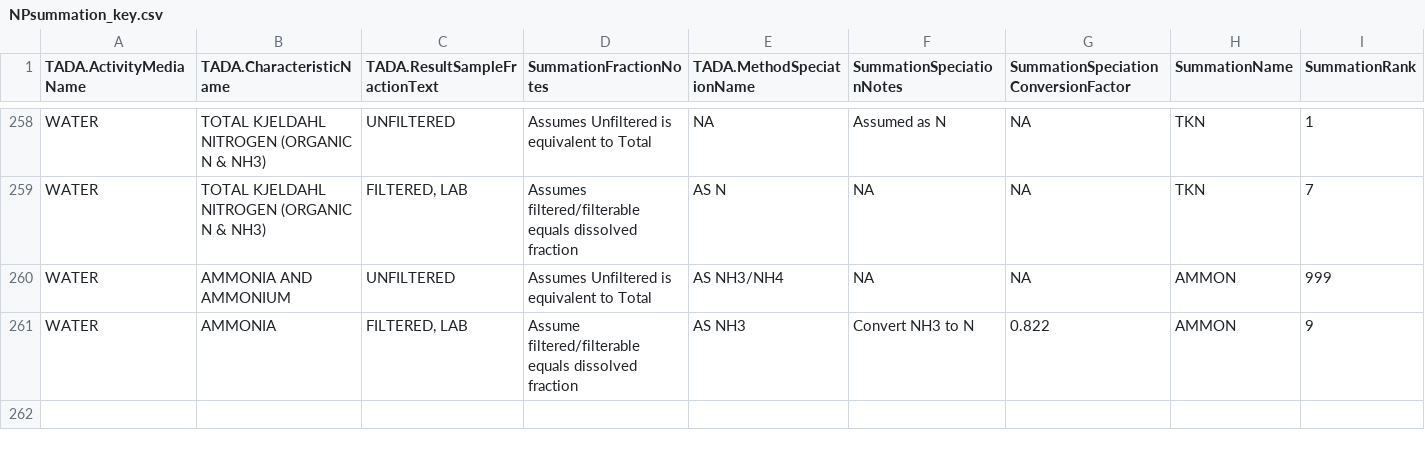
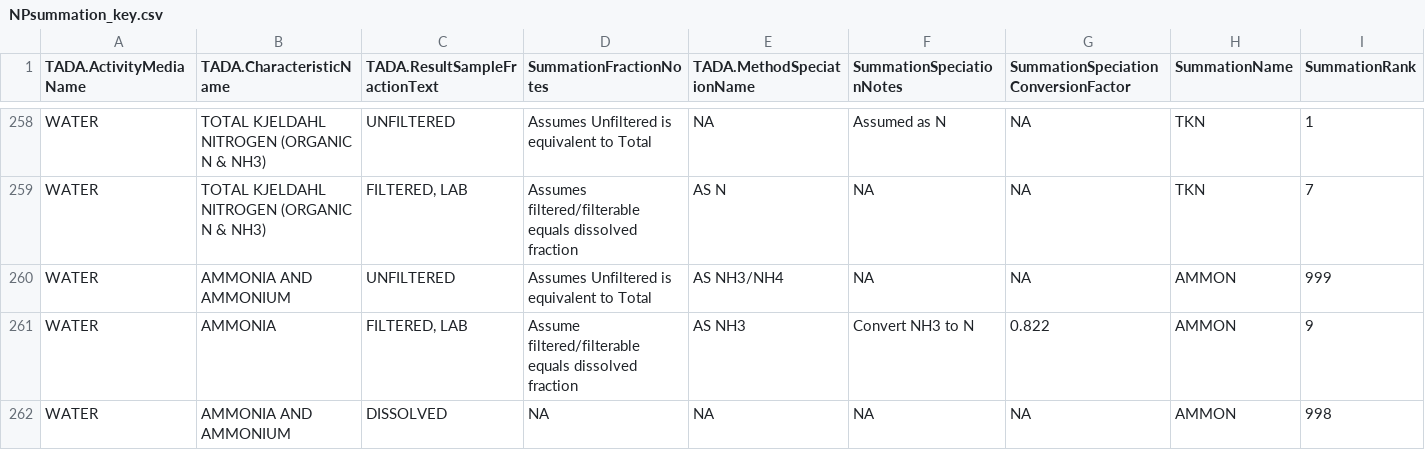
Before and after one commit to USEPA/EPATADA, a CSV file: inst/extdata/NPsummation_key.csv, drawn as a sheet; only a part is shown, gaps mark what is left out; rows hold the shown columns only; the diff names each change by its address in the sheet, - before the commit and + after, or states it on an @@ line.

```diff
--- a/inst/extdata/NPsummation_key.csv
+++ b/inst/extdata/NPsummation_key.csv
+row 262: WATER | AMMONIA AND AMMONIUM | DISSOLVED | NA | NA | NA | NA | AMMON | 998
```
Also changed, not shown: 2 other files.
